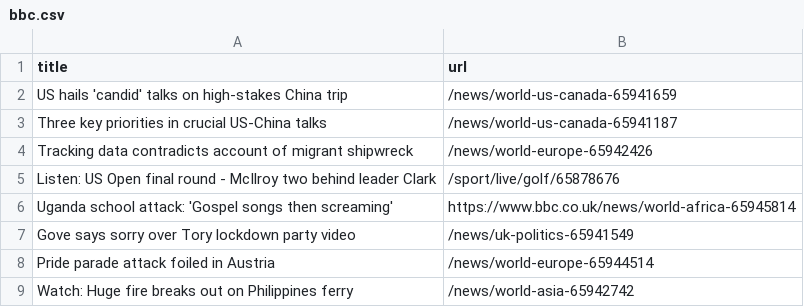
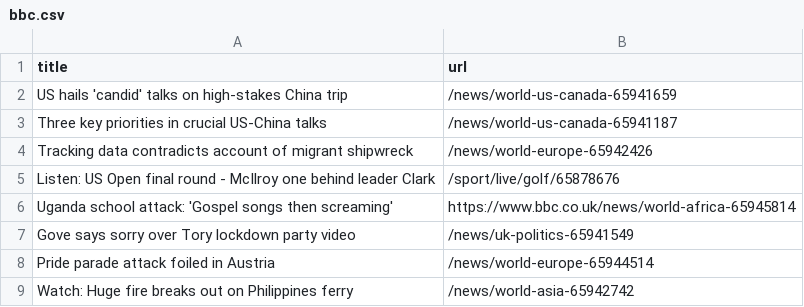
Before and after one commit to torythetortle/automatic-scraper-bbc, a CSV file: bbc.csv, drawn as a sheet; only a part is shown.

```diff
--- a/bbc.csv
+++ b/bbc.csv
@@ -4,3 +4,3 @@ Three key priorities in crucial US-China talks,/news/world-us-canada-65941187
 Tracking data contradicts account of migrant shipwreck,/news/world-europe-65942426
-Listen: US Open final round - McIlroy two behind leader Clark,/sport/live/golf/65878676
+Listen: US Open final round - McIlroy one behind leader Clark,/sport/live/golf/65878676
 Uganda school attack: 'Gospel songs then screaming',https://www.bbc.co.uk/news/world-africa-65945814
```
